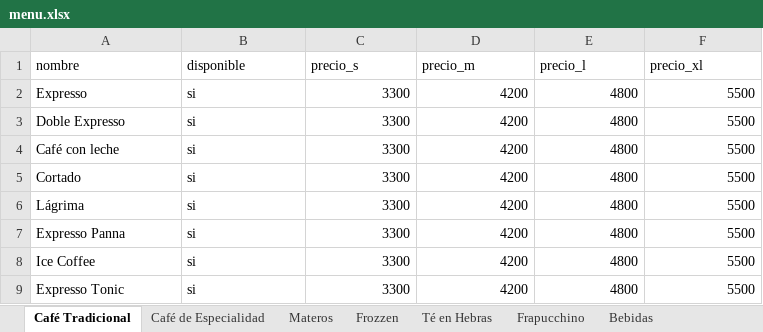
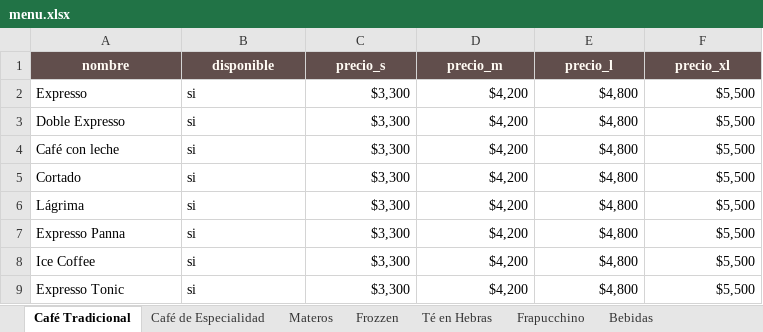
Before and after one commit to tOMAS-gen/menuweb_tina, an Excel workbook: menu.xlsx, sheet Café Tradicional, drawn as a sheet; values as stored, in another font and other column widths than the file's, no borders; the diff names each change by its address in the sheet, - before the commit and + after, or states it on an @@ line.

Commit message:
Dar formato a menu.xlsx: encabezado con color, anchos de columna y precios en formato moneda

```diff
--- a/menu.xlsx (sheet Café Tradicional)
+++ b/menu.xlsx (sheet Café Tradicional)
@@ A1:F1 fill: none → #614E4C, bold: off → on, text colour: black → #FFFBF4, alignment: left → center @@
-C2:C9 (precio_s): 3300
+C2:C9 (precio_s): $3,300
-D2:D9 (precio_m): 4200
+D2:D9 (precio_m): $4,200
-E2:E9 (precio_l): 4800
+E2:E9 (precio_l): $4,800
-F2:F9 (precio_xl): 5500
+F2:F9 (precio_xl): $5,500
```
Also changed, not shown: sheet Antojos, sheet Café de Especialidad, sheet Promos, sheet Pastelería Propia, sheet Bebidas, sheet Focaccias Rellenas, 6 more sheets, 1 other file.
